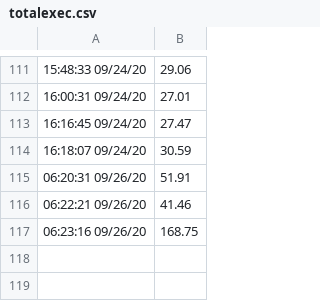
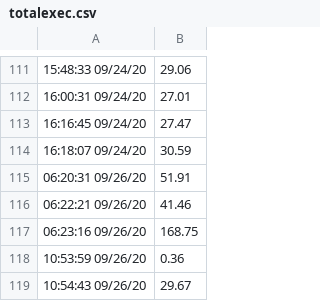
Before and after one commit to aayushrawal/coviduipy, a CSV file: totalexec.csv, drawn as a sheet; only a part is shown, gaps mark what is left out.

```diff
--- a/totalexec.csv
+++ b/totalexec.csv
@@ -117 +117,3 @@
 06:23:16 09/26/20,168.75
+10:53:59 09/26/20,0.36
+10:54:43 09/26/20,29.67
```
Also changed, not shown: 1 other file.
